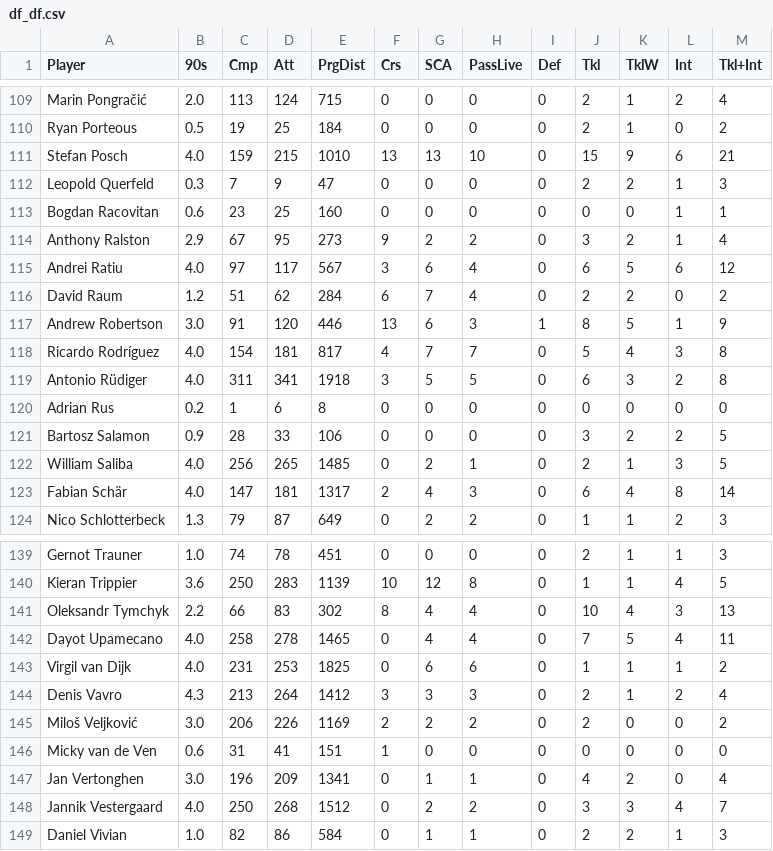
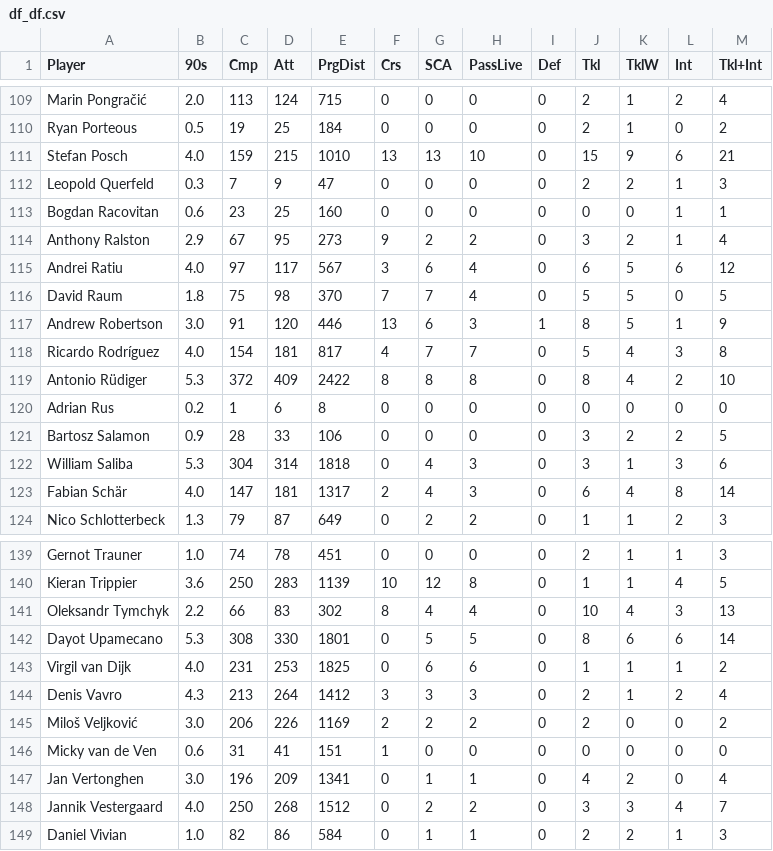
Before and after one commit to aashishops/Euros-Footistics, a CSV file: FInal_DF/df/df_df.csv, drawn as a sheet; only a part is shown, gaps mark what is left out; the diff covers the shown part only.

```diff
--- a/FInal_DF/df/df_df.csv
+++ b/FInal_DF/df/df_df.csv
@@ -115,9 +115,9 @@ Anthony Ralston,2.9,67,95,273,9,2,2,0,3,2,1,4
 Andrei Ratiu,4.0,97,117,567,3,6,4,0,6,5,6,12
-David Raum,1.2,51,62,284,6,7,4,0,2,2,0,2
+David Raum,1.8,75,98,370,7,7,4,0,5,5,0,5
 Andrew Robertson,3.0,91,120,446,13,6,3,1,8,5,1,9
 Ricardo Rodríguez,4.0,154,181,817,4,7,7,0,5,4,3,8
-Antonio Rüdiger,4.0,311,341,1918,3,5,5,0,6,3,2,8
+Antonio Rüdiger,5.3,372,409,2422,8,8,8,0,8,4,2,10
 Adrian Rus,0.2,1,6,8,0,0,0,0,0,0,0,0
 Bartosz Salamon,0.9,28,33,106,0,0,0,0,3,2,2,5
-William Saliba,4.0,256,265,1485,0,2,1,0,2,1,3,5
+William Saliba,5.3,304,314,1818,0,4,3,0,3,1,3,6
 Fabian Schär,4.0,147,181,1317,2,4,3,0,6,4,8,14
@@ -141,3 +141,3 @@ Kieran Trippier,3.6,250,283,1139,10,12,8,0,1,1,4,5
 Oleksandr Tymchyk,2.2,66,83,302,8,4,4,0,10,4,3,13
-Dayot Upamecano,4.0,258,278,1465,0,4,4,0,7,5,4,11
+Dayot Upamecano,5.3,308,330,1801,0,5,5,0,8,6,6,14
 Virgil van Dijk,4.0,231,253,1825,0,6,6,0,1,1,1,2
```
Also changed, not shown: 141 edited cells elsewhere in this file, FInal_DF/df/fw_df.csv, FInal_DF/df/mf_df.csv.
